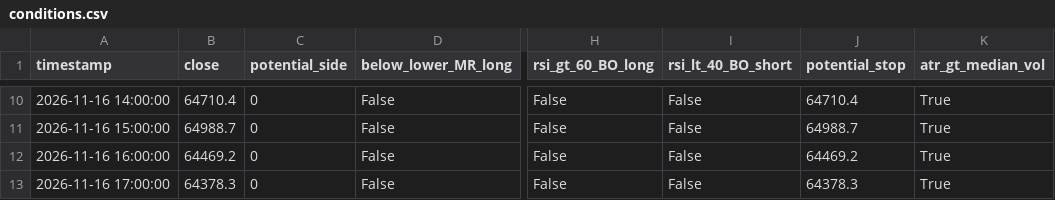
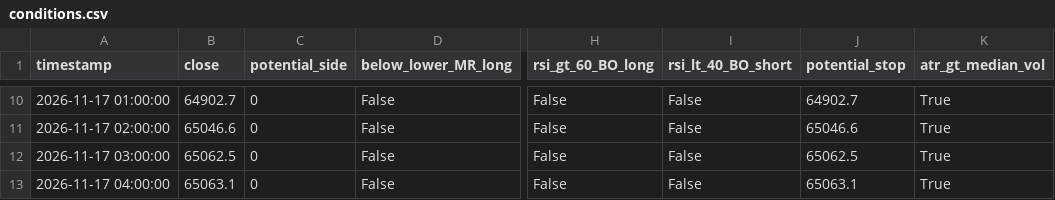
Before and after one commit to cdavocazh/btc-db-v3, a CSV file: backtest_results/conditions.csv, drawn as a sheet; only a part is shown, gaps mark what is left out; the diff covers the shown part only; the diff names each change by its address in the sheet, - before the commit and + after, or states it on an @@ line.

```diff
--- a/backtest_results/conditions.csv
+++ b/backtest_results/conditions.csv
-A10 (timestamp): 2026-11-16 14:00:00
+A10 (timestamp): 2026-11-17 01:00:00
-B10 (close): 64710.4
+B10 (close): 64902.7
-J10 (potential_stop): 64710.4
+J10 (potential_stop): 64902.7
-A11 (timestamp): 2026-11-16 15:00:00
+A11 (timestamp): 2026-11-17 02:00:00
-B11 (close): 64988.7
+B11 (close): 65046.6
-J11 (potential_stop): 64988.7
+J11 (potential_stop): 65046.6
-A12 (timestamp): 2026-11-16 16:00:00
+A12 (timestamp): 2026-11-17 03:00:00
-B12 (close): 64469.2
+B12 (close): 65062.5
-J12 (potential_stop): 64469.2
+J12 (potential_stop): 65062.5
-A13 (timestamp): 2026-11-16 17:00:00
+A13 (timestamp): 2026-11-17 04:00:00
-B13 (close): 64378.3
+B13 (close): 65063.1
-J13 (potential_stop): 64378.3
+J13 (potential_stop): 65063.1
```
Also changed, not shown: 31 edited cells elsewhere in this file, backtest_results/indicators.csv, 3 other files.
